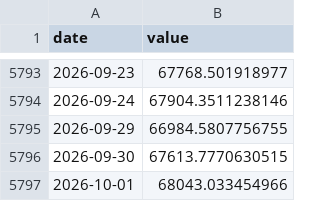
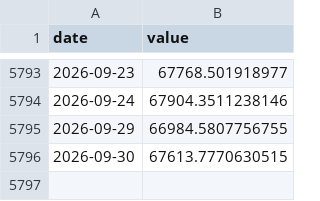
Before and after one commit to Kacaw/TAIEXtoVT, a CSV file: data/taiex_ex_tsmc_estimated.csv, drawn as a sheet; only a part is shown, gaps mark what is left out; the diff names each change by its address in the sheet, - before the commit and + after, or states it on an @@ line.

```diff
--- a/data/taiex_ex_tsmc_estimated.csv
+++ b/data/taiex_ex_tsmc_estimated.csv
-row 5797: 2026-10-01 | 68043.033454966
```
Also changed, not shown: data/ewh.csv, data/ewj.csv, 6 other files.
